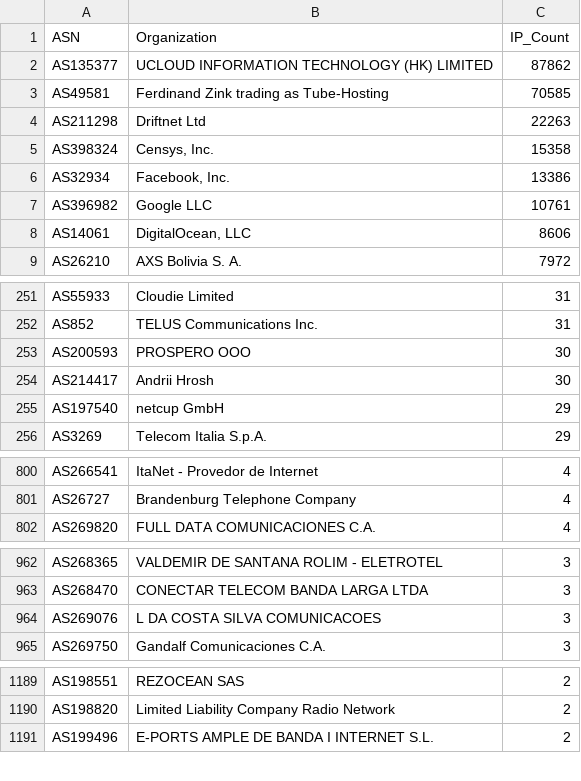
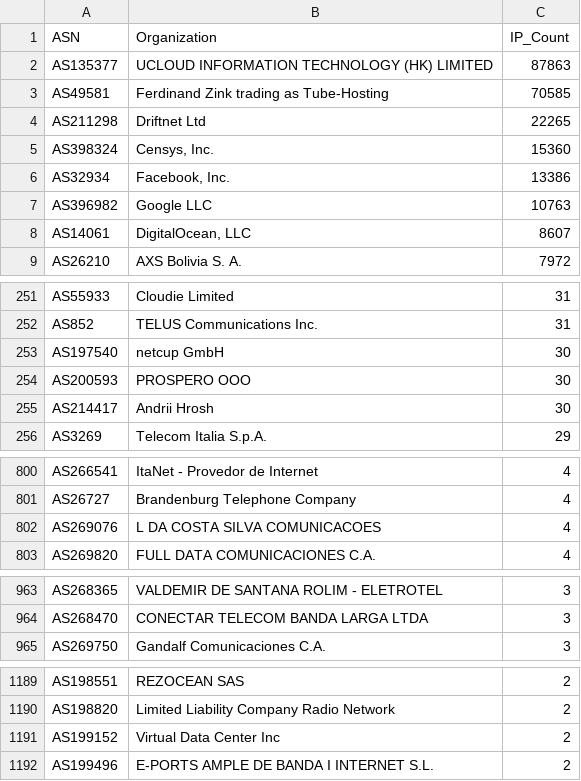
Before and after one commit to BlacKSnowDot0/packetsdatabase-db, a CSV file: asn_summary.csv, drawn as a sheet; only a part is shown, gaps mark what is left out; the diff covers the shown part only.

```diff
--- a/asn_summary.csv
+++ b/asn_summary.csv
@@ -1,9 +1,9 @@
 ASN,Organization,IP_Count
-"AS135377","UCLOUD INFORMATION TECHNOLOGY (HK) LIMITED",87862
+"AS135377","UCLOUD INFORMATION TECHNOLOGY (HK) LIMITED",87863
 "AS49581","Ferdinand Zink trading as Tube-Hosting",70585
-"AS211298","Driftnet Ltd",22263
-"AS398324","Censys, Inc.",15358
+"AS211298","Driftnet Ltd",22265
+"AS398324","Censys, Inc.",15360
 "AS32934","Facebook, Inc.",13386
-"AS396982","Google LLC",10761
-"AS14061","DigitalOcean, LLC",8606
+"AS396982","Google LLC",10763
+"AS14061","DigitalOcean, LLC",8607
 "AS26210","AXS Bolivia S. A.",7972
@@ -252,5 +252,5 @@ ASN,Organization,IP_Count
 "AS852","TELUS Communications Inc.",31
+"AS197540","netcup GmbH",30
 "AS200593","PROSPERO OOO",30
 "AS214417","Andrii Hrosh",30
-"AS197540","netcup GmbH",29
 "AS3269","Telecom Italia S.p.A.",29
@@ -801,2 +801,3 @@ ASN,Organization,IP_Count
 "AS26727","Brandenburg Telephone Company",4
+"AS269076","L DA COSTA SILVA COMUNICACOES",4
 "AS269820","FULL DATA COMUNICACIONES C.A.",4
@@ -963,3 +964,2 @@ ASN,Organization,IP_Count
 "AS268470","CONECTAR TELECOM BANDA LARGA LTDA",3
-"AS269076","L DA COSTA SILVA COMUNICACOES",3
 "AS269750","Gandalf Comunicaciones C.A.",3
@@ -1190,2 +1190,3 @@ ASN,Organization,IP_Count
 "AS198820","Limited Liability Company Radio Network",2
+"AS199152","Virtual Data Center Inc",2
 "AS199496","E-PORTS AMPLE DE BANDA I INTERNET S.L.",2
```
Also changed, not shown: 1 added row and 8 edited cells elsewhere in this file, 5 other files.
